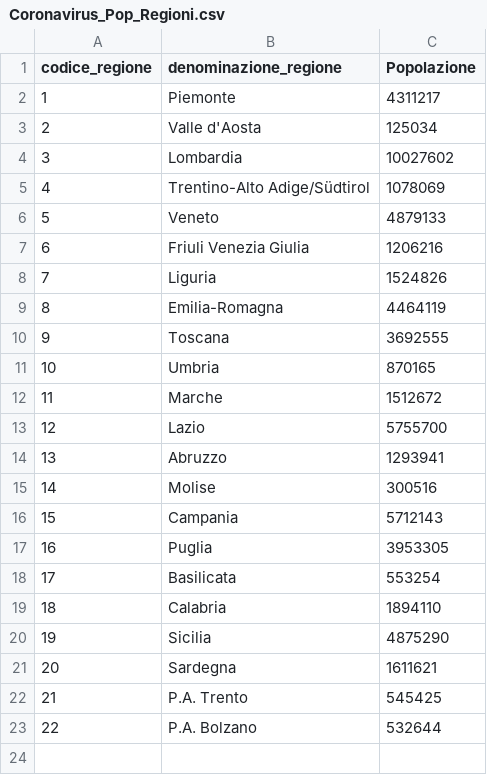
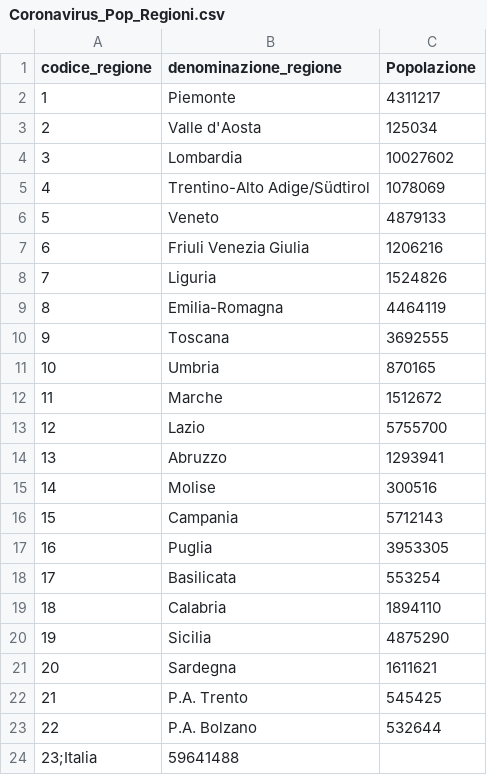
Before and after one commit to leopoldinho/popolazioni, a CSV file: Coronavirus_Pop_Regioni.csv, drawn as a sheet; the diff names each change by its address in the sheet, - before the commit and + after, or states it on an @@ line.

Commit message:
Update Coronavirus_Pop_Regioni.csv

```diff
--- a/Coronavirus_Pop_Regioni.csv
+++ b/Coronavirus_Pop_Regioni.csv
+row 24: 23;Italia | 59641488
```
